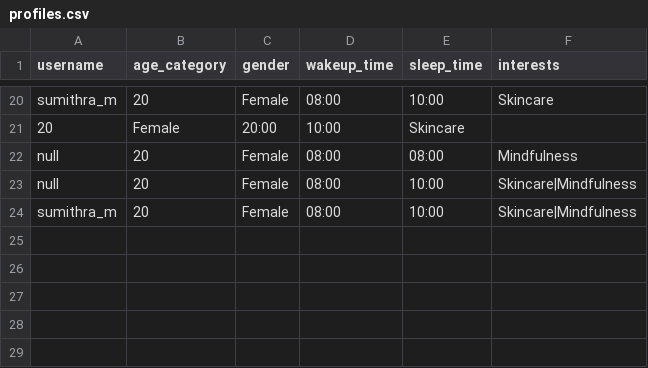
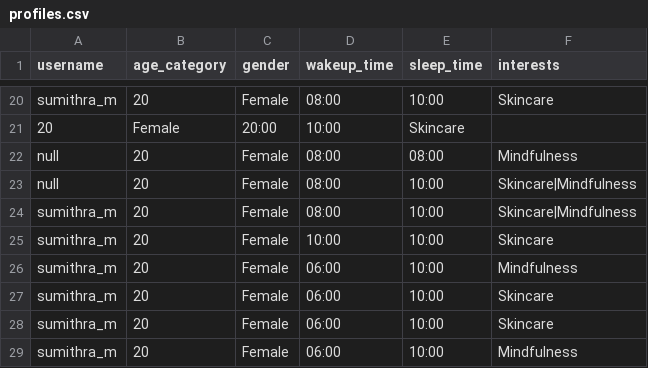
Before and after one commit to Sumi1010/FinalYear_Project_ML, a CSV file: backend/data/profiles.csv, drawn as a sheet; only a part is shown, gaps mark what is left out.

```diff
--- a/backend/data/profiles.csv
+++ b/backend/data/profiles.csv
@@ -24 +24,6 @@ null,20,Female,08:00,10:00,Skincare|Mindfulness
 sumithra_m,20,Female,08:00,10:00,Skincare|Mindfulness
+sumithra_m,20,Female,10:00,10:00,Skincare
+sumithra_m,20,Female,06:00,10:00,Mindfulness
+sumithra_m,20,Female,06:00,10:00,Skincare
+sumithra_m,20,Female,06:00,10:00,Skincare
+sumithra_m,20,Female,06:00,10:00,Mindfulness
```
Also changed, not shown: backend/data/mental_inputs.csv, 7 other files.
